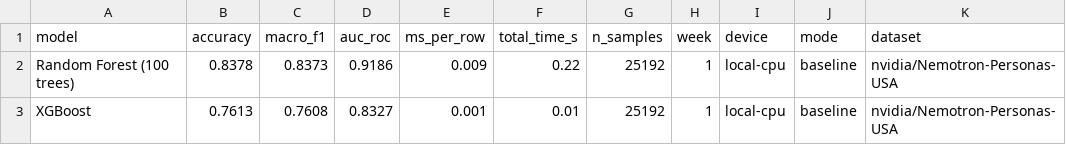
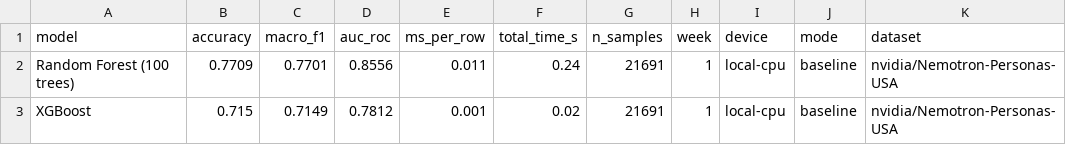
Before and after one commit to itsjavi16/nemotron-tabular-classification, a CSV file: results/metrics.csv, drawn as a sheet.

Commit message:
Week1: include associates as college new baselines  RF 77.1% XGBoost 71.5%

```diff
--- a/results/metrics.csv
+++ b/results/metrics.csv
@@ -1,3 +1,3 @@
 model,accuracy,macro_f1,auc_roc,ms_per_row,total_time_s,n_samples,week,device,mode,dataset
-Random Forest (100 trees),0.8378,0.8373,0.9186,0.009,0.22,25192,1,local-cpu,baseline,nvidia/Nemotron-Personas-USA
-XGBoost,0.7613,0.7608,0.8327,0.001,0.01,25192,1,local-cpu,baseline,nvidia/Nemotron-Personas-USA
+Random Forest (100 trees),0.7709,0.7701,0.8556,0.011,0.24,21691,1,local-cpu,baseline,nvidia/Nemotron-Personas-USA
+XGBoost,0.715,0.7149,0.7812,0.001,0.02,21691,1,local-cpu,baseline,nvidia/Nemotron-Personas-USA
```
Also changed, not shown: 1 other file.
